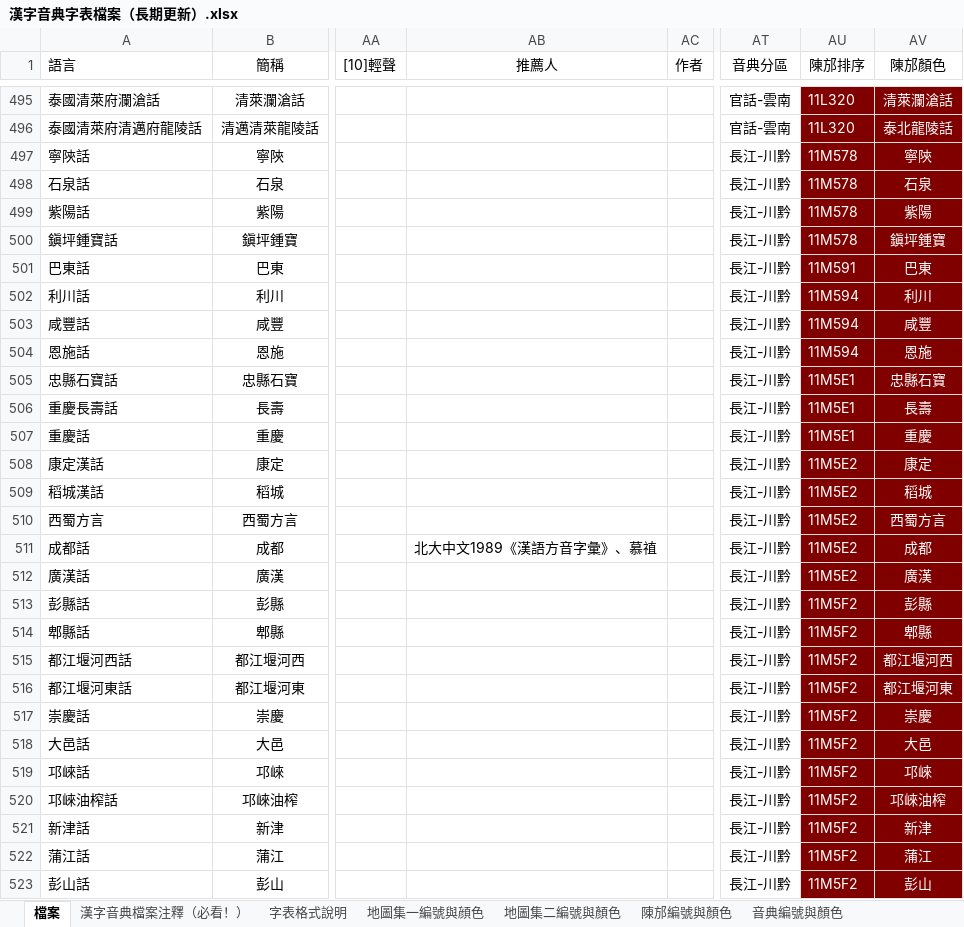
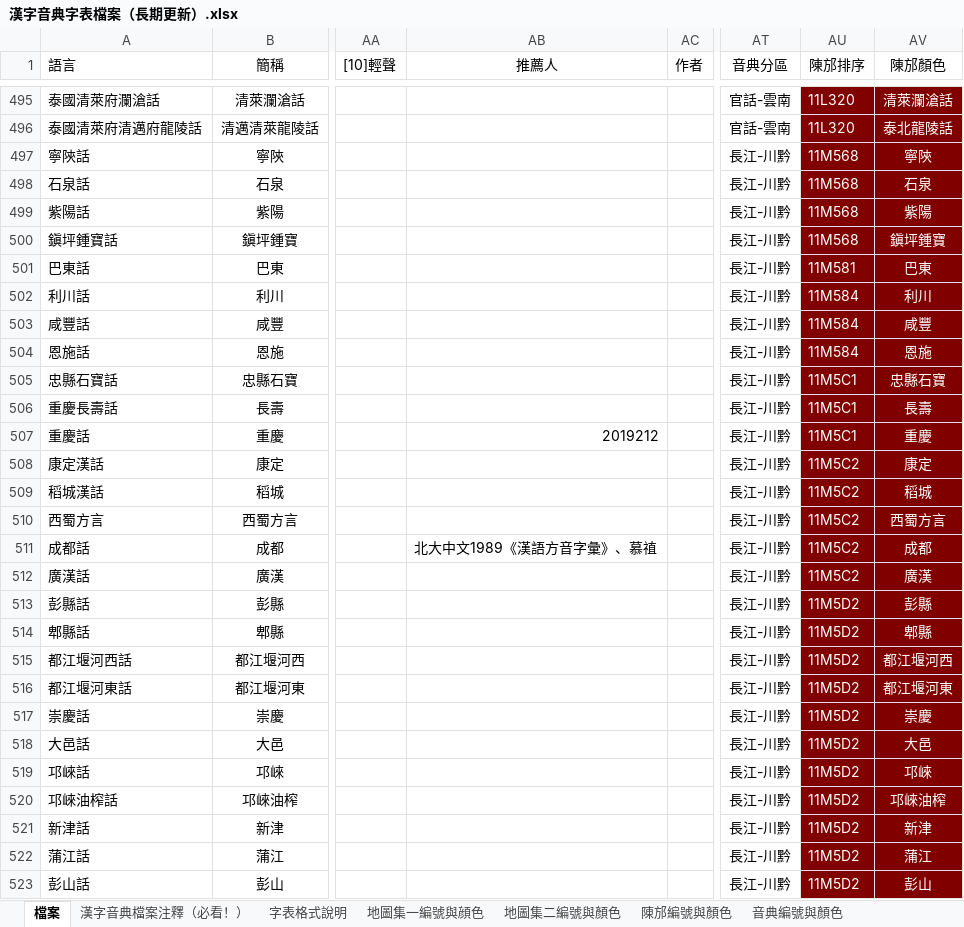
Before and after one commit to osfans/MCPDict, an Excel workbook: tools/漢字音典字表檔案（長期更新）.xlsx, sheet 檔案, drawn as a sheet; only a part is shown, gaps mark what is left out; values as stored, in another font and other column widths than the file's, no borders; the diff covers the shown part only; the diff names each change by its address in the sheet, - before the commit and + after, or states it on an @@ line.

```diff
--- a/tools/漢字音典字表檔案（長期更新）.xlsx (sheet 檔案)
+++ b/tools/漢字音典字表檔案（長期更新）.xlsx (sheet 檔案)
-AU497:AU500 (陳邡排序): 11M578
+AU497:AU500 (陳邡排序): 11M568
-AU501 (陳邡排序): 11M591
+AU501 (陳邡排序): 11M581
-AU502:AU504 (陳邡排序): 11M594
+AU502:AU504 (陳邡排序): 11M584
-AU505:AU507 (陳邡排序): 11M5E1
+AU505:AU507 (陳邡排序): 11M5C1
-AB507 (推薦人): (empty)
+AB507 (推薦人): 2019212
-AU508:AU512 (陳邡排序): 11M5E2
+AU508:AU512 (陳邡排序): 11M5C2
-AU513:AU523 (陳邡排序): 11M5F2
+AU513:AU523 (陳邡排序): 11M5D2
```
Also changed, not shown: 1 added row, 1 removed row, 3 moved rows, 254 edited cells and cell formats elsewhere in this sheet, 55 other files.
